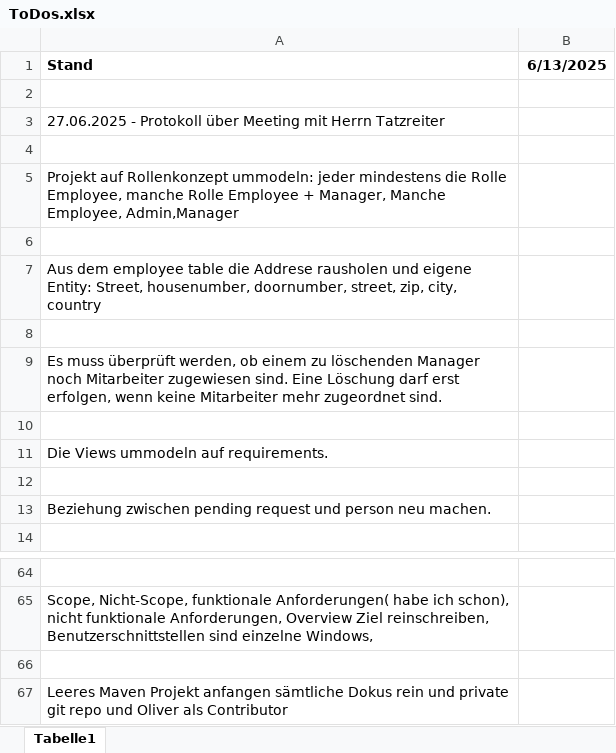
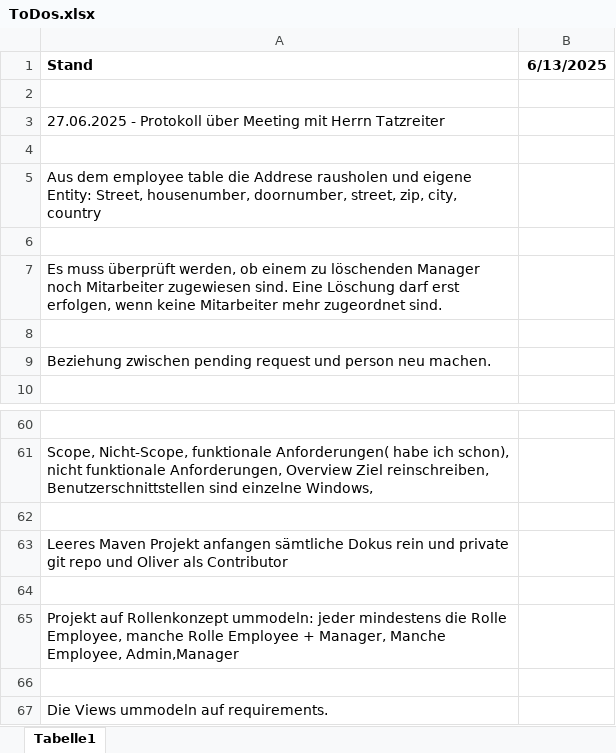
Before and after one commit to FabianAndiel1985/employee_management, an Excel workbook: documentation/ToDo/ToDos.xlsx, sheet Tabelle1, drawn as a sheet; only a part is shown, gaps mark what is left out; values as stored, in another font and other column widths than the file's, no borders; charts and pictures not drawn; removed rows and columns are numbered as before the commit, all else as after; the diff names each change by its address in the sheet, - before the commit and + after, or states it on an @@ line.

Commit message:
updated documentation

```diff
--- a/documentation/ToDo/ToDos.xlsx (sheet Tabelle1)
+++ b/documentation/ToDo/ToDos.xlsx (sheet Tabelle1)
-row 6: (empty)
-row 10: (empty)
+row 64: (empty)
@@ row 5 moved to row 65: Projekt auf Rollenkonzept ummodeln: jede… @@
+row 66: (empty)
@@ row 11 moved to row 67: Die Views ummodeln auf requirements. @@
```
Also changed, not shown: charts or pictures, 1 other file.
